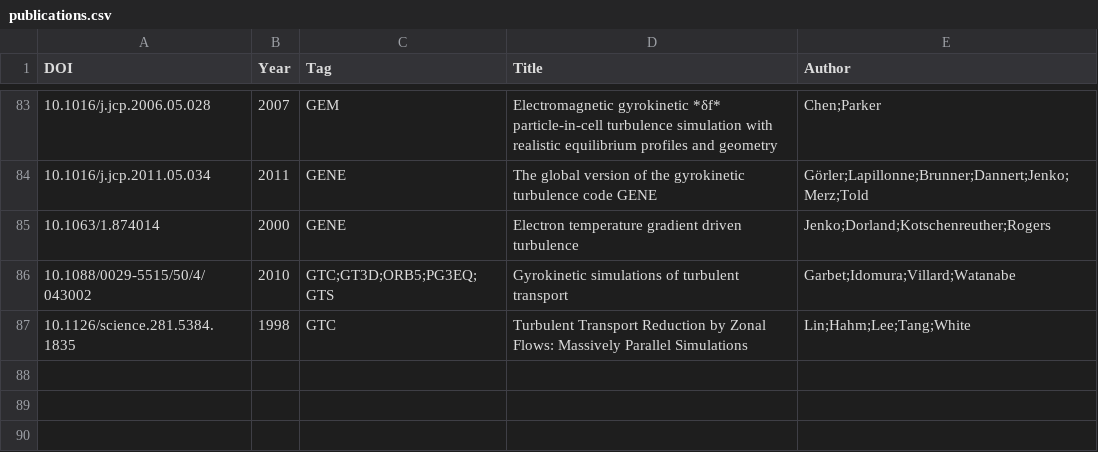
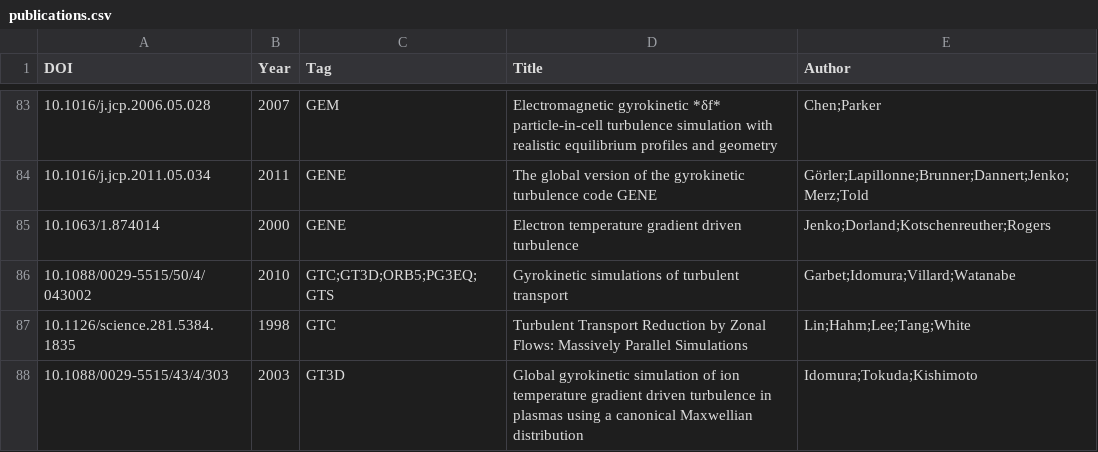
Before and after one commit to yhu1729/FusionArena, a CSV file: data/publications.csv, drawn as a sheet; only a part is shown, gaps mark what is left out.

```diff
--- a/data/publications.csv
+++ b/data/publications.csv
@@ -87 +87,2 @@ DOI,Year,Tag,Title,Author
 10.1126/science.281.5384.1835,1998,GTC,Turbulent Transport Reduction by Zonal Flows: Massively Parallel Simulations,Lin;Hahm;Lee;Tang;White
+10.1088/0029-5515/43/4/303,2003,GT3D,Global gyrokinetic simulation of ion temperature gradient driven turbulence in plasmas using a canonical Maxwellian distribution,Idomura;Tokuda;Kishimoto
```
Also changed, not shown: 2 other files.
